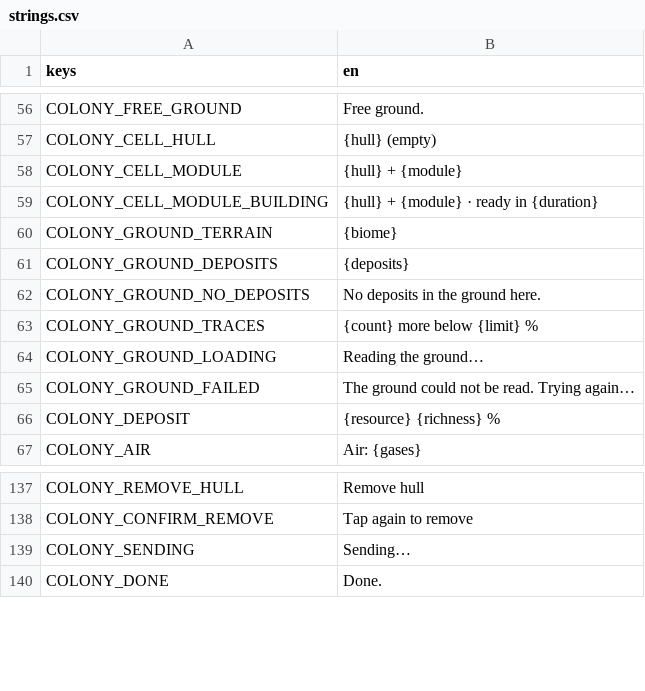
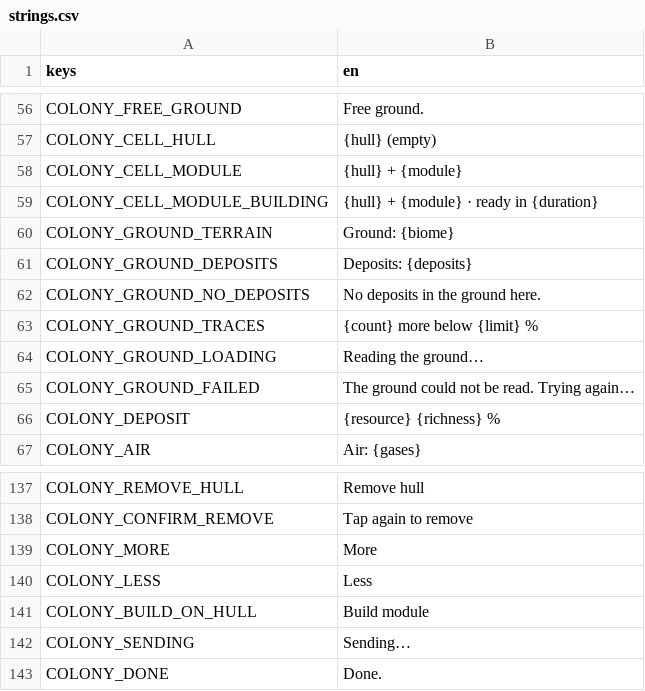
Before and after one commit to speedygtd-te/trade-empire2-frontend, a CSV file: i18n/strings.csv, drawn as a sheet; only a part is shown, gaps mark what is left out; the diff names each change by its address in the sheet, - before the commit and + after, or states it on an @@ line.

```diff
--- a/i18n/strings.csv
+++ b/i18n/strings.csv
-B60 (en): {biome}
+B60 (en): Ground: {biome}
-B61 (en): {deposits}
+B61 (en): Deposits: {deposits}
+row 139: COLONY_MORE | More
+row 140: COLONY_LESS | Less
+row 141: COLONY_BUILD_ON_HULL | Build module
```
Also changed, not shown: 16 other files.
